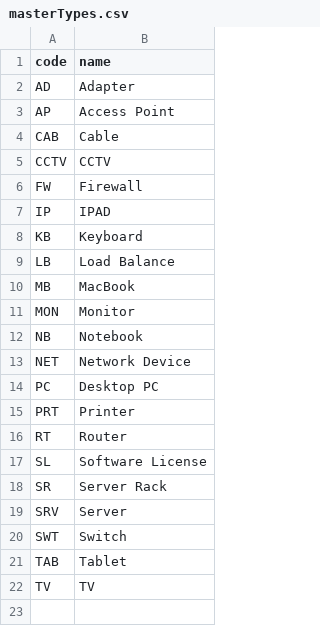
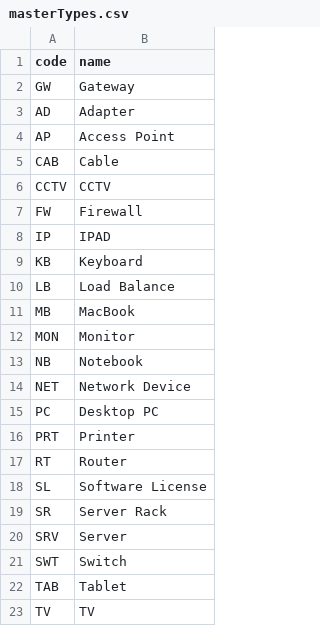
Before and after one commit to adithepkuraphong-hue/IT-AssetsViewer, a CSV file: outputs/database/masterTypes.csv, drawn as a sheet.

```diff
--- a/outputs/database/masterTypes.csv
+++ b/outputs/database/masterTypes.csv
@@ -1,2 +1,3 @@
 code,name
+GW,Gateway
 AD,Adapter
```
Also changed, not shown: outputs/database/auditLogs.csv, outputs/database/computerAssets.csv, 16 other files.
